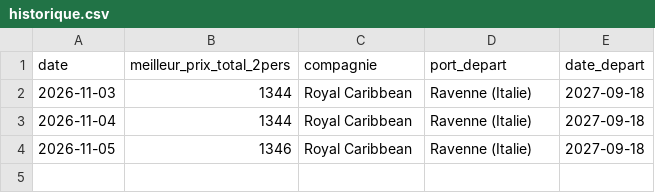
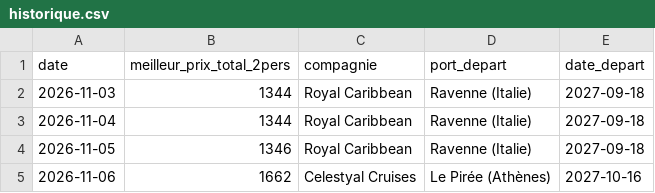
Before and after one commit to thurtel360-bot/agent-croisiere, a CSV file: data/historique.csv, drawn as a sheet; the diff names each change by its address in the sheet, - before the commit and + after, or states it on an @@ line.

```diff
--- a/data/historique.csv
+++ b/data/historique.csv
+row 5: 2026-11-06 | 1662 | Celestyal Cruises | Le Pirée (Athènes) | 2027-10-16
```
Also changed, not shown: data/historique_detail.csv, 3 other files.
